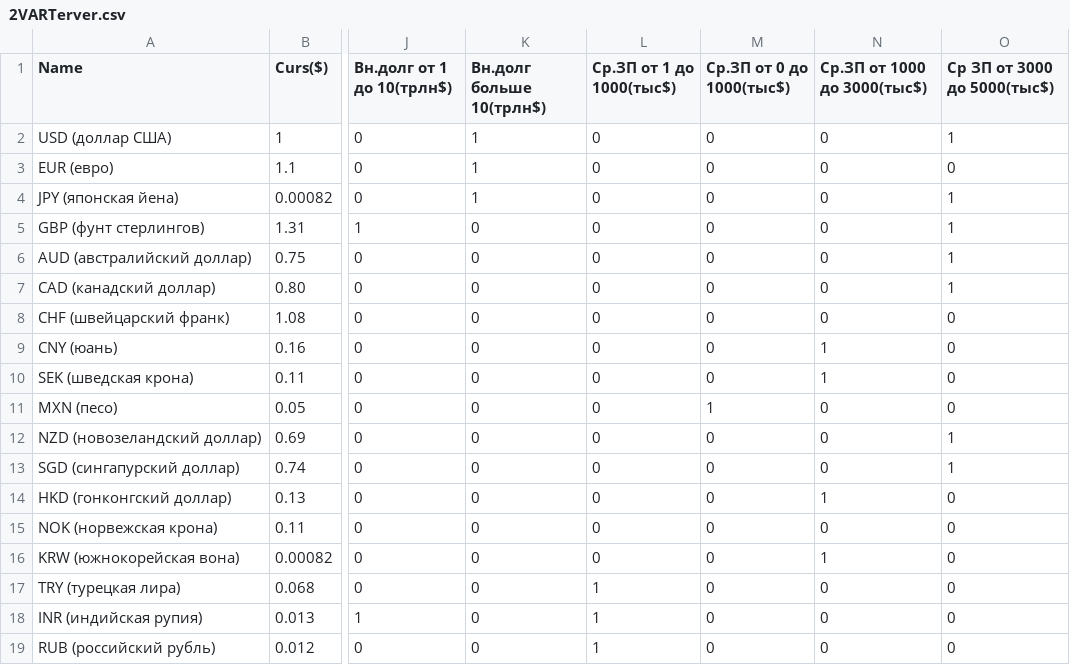
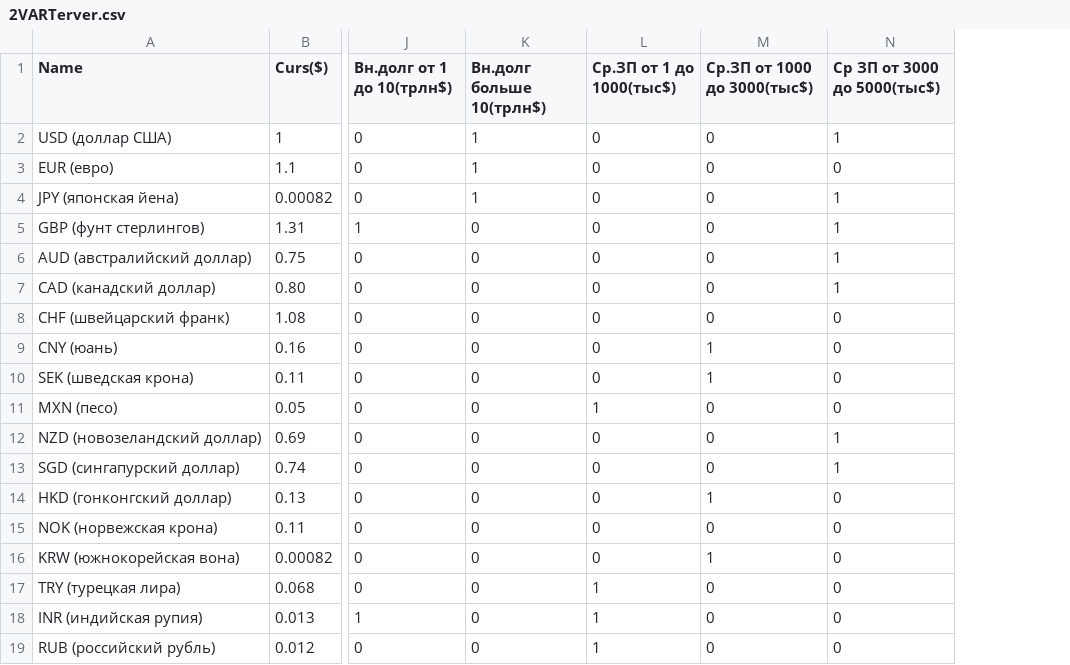
Before and after one commit to dementedfu/currency-statistics, a CSV file: 2VARTerver.csv, drawn as a sheet; only a part is shown, gaps mark what is left out; the diff names each change by its address in the sheet, - before the commit and + after, or states it on an @@ line.

Commit message:
Update 2VARTerver.csv

```diff
--- a/2VARTerver.csv
+++ b/2VARTerver.csv
-column M (Ср.ЗП от 0 до 1000(тыс$)), rows 2-19: 0 | 0 | 0 | 0 | 0 | 0 | 0 | 0 | 0 | 1 | 0 | 0 | 0 | 0 | 0 | 0 | 0 | 0
-L11 (Ср.ЗП от 1 до 1000(тыс$)): 0
+L11 (Ср.ЗП от 1 до 1000(тыс$)): 1
```
